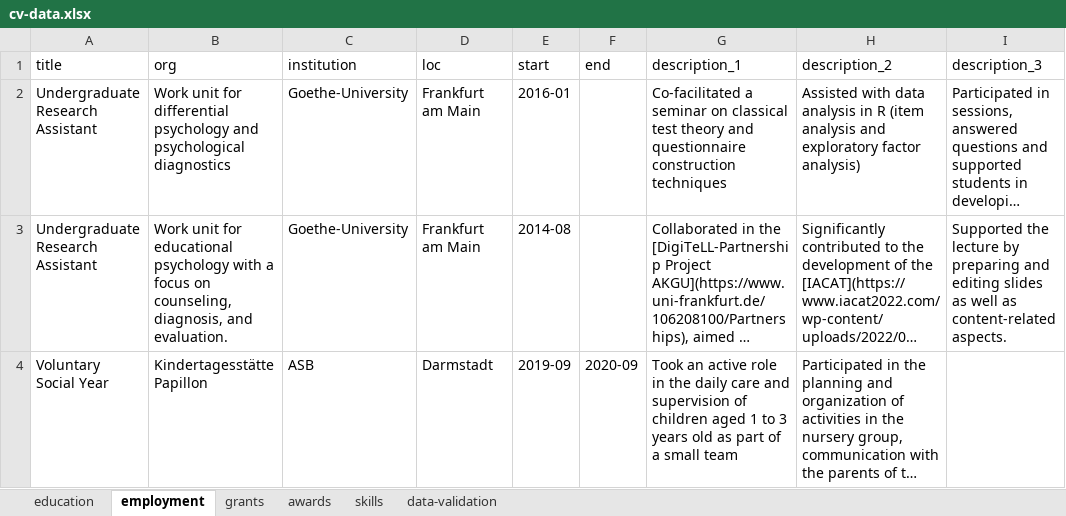
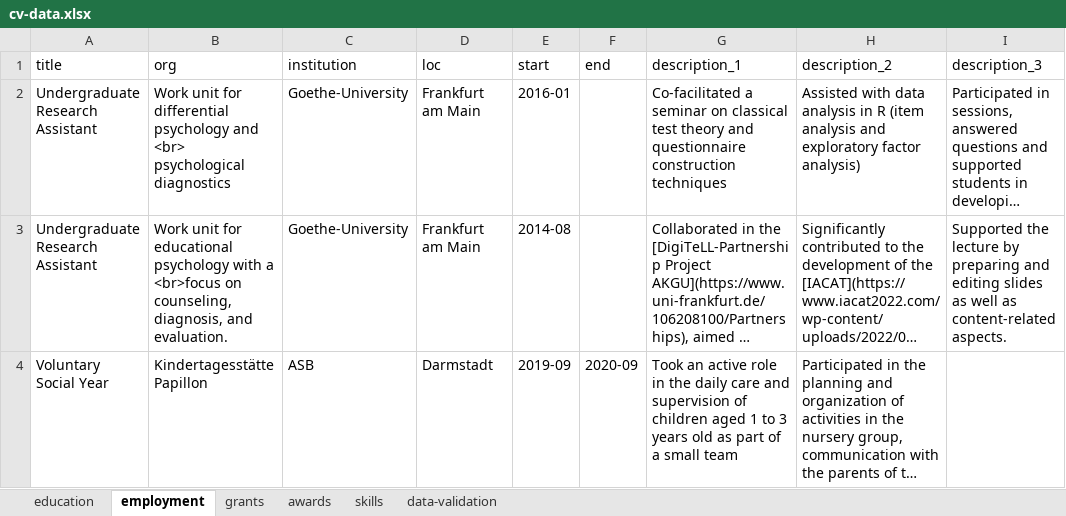
Before and after one commit to jlschnatz/cv, an Excel workbook: data/cv-data.xlsx, sheet employment, drawn as a sheet; only a part is shown; long unchanged cells end in …; values as stored, in another font and other column widths than the file's, no borders; the diff names each change by its address in the sheet, - before the commit and + after, or states it on an @@ line.

```diff
--- a/data/cv-data.xlsx (sheet employment)
+++ b/data/cv-data.xlsx (sheet employment)
-B2 (org): …psychology and psychological diagnostics
+B2 (org): …psychology and <br> psychological diagnostics
-B3 (org): …with a focus on counseling,…
+B3 (org): …with a <br>focus on counseling,…
```
Also changed, not shown: 5 other files.
